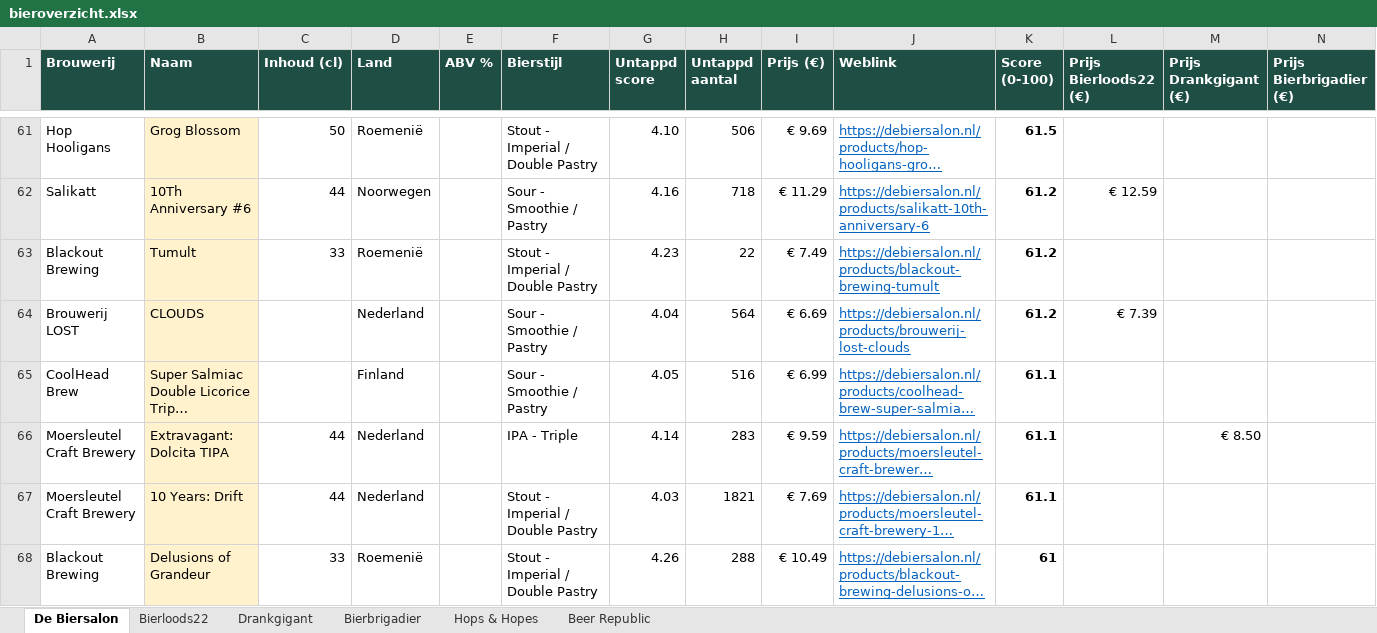
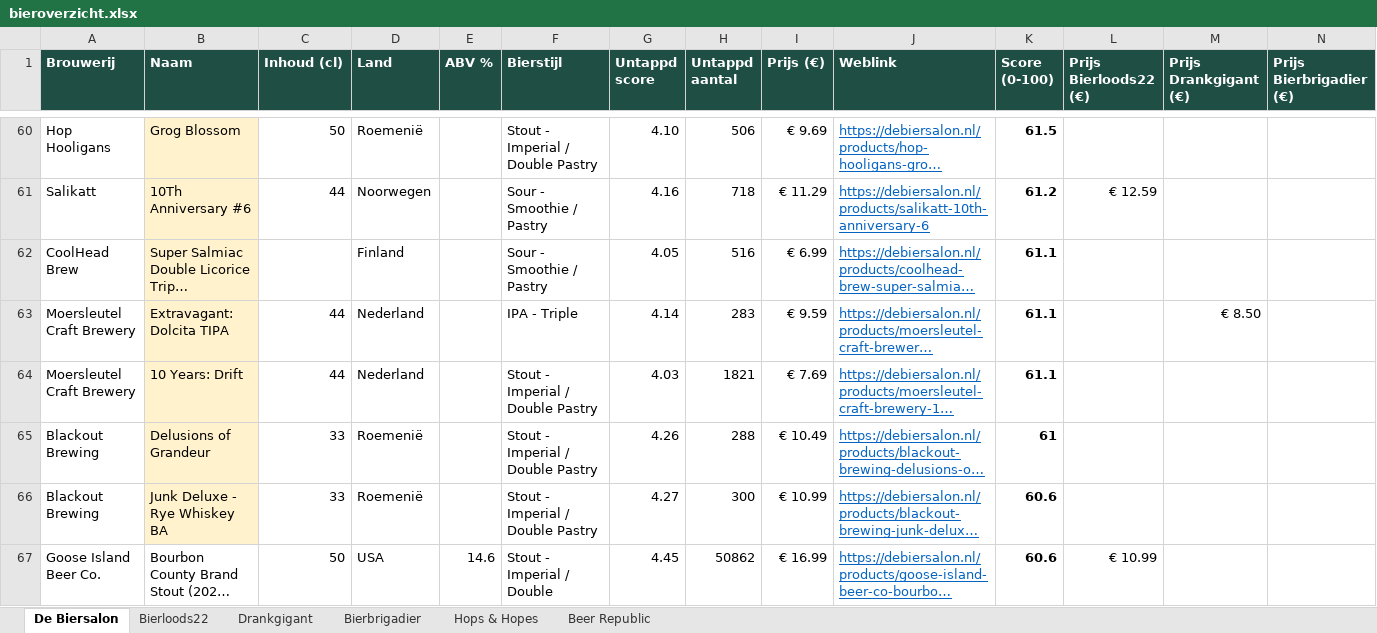
Before and after one commit to RdG-Bier/DeBierScraper, an Excel workbook: docs/bieroverzicht.xlsx, sheet De Biersalon, drawn as a sheet; only a part is shown, gaps mark what is left out; the shorter side is filled out with more unchanged rows; long unchanged cells end in …; values as stored, in another font and other column widths than the file's, no borders; conditional formats not drawn; removed rows and columns are numbered as before the commit, all else as after; rows hold the shown columns only; the diff covers the shown part only; the diff names each change by its address in the sheet, - before the commit and + after, or states it on an @@ line.

```diff
--- a/docs/bieroverzicht.xlsx (sheet De Biersalon)
+++ b/docs/bieroverzicht.xlsx (sheet De Biersalon)
-row 63: Blackout Brewing | Tumult | 33 | Roemenië |  | Stout - Imperial / Double Pastry | 4.23 | 22 | € 7.49 | https://debiersalon.nl/products/blackout-brewing-tumult | 61.2
-row 64: Brouwerij LOST | CLOUDS |  | Nederland |  | Sour - Smoothie / Pastry | 4.04 | 564 | € 6.69 | https://debiersalon.nl/products/brouwerij-lost-clouds | 61.2 | € 7.39
```
Also changed, not shown: 39 added rows, 37 removed rows and 45 edited cells elsewhere in this sheet, sheet Beer Republic, sheet Hops & Hopes, sheet Bierloods22, sheet Drankgigant, sheet Bierbrigadier, 19 other files.
